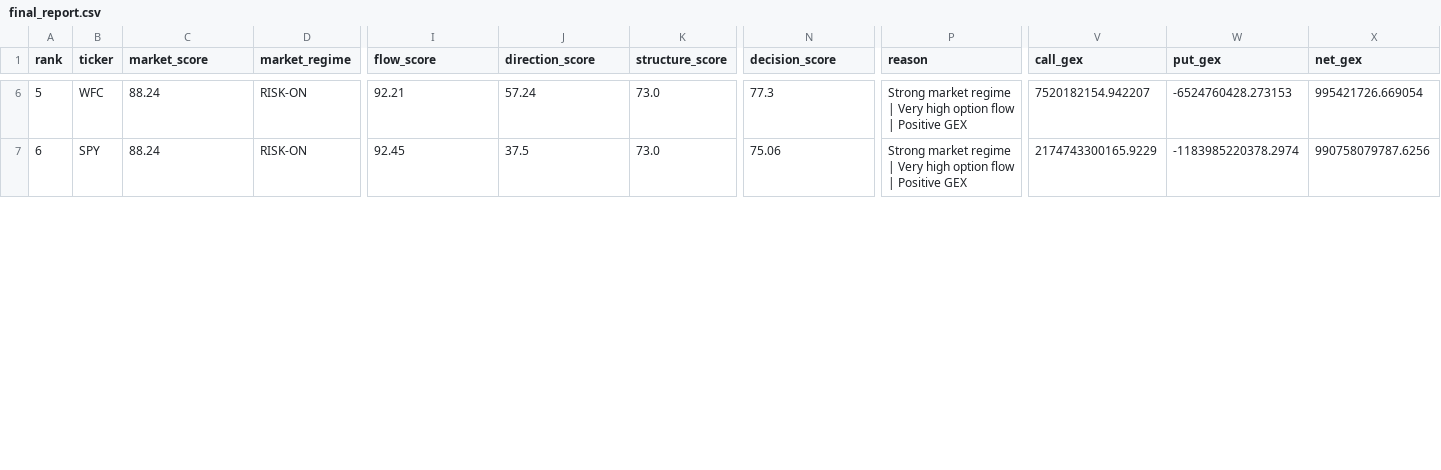
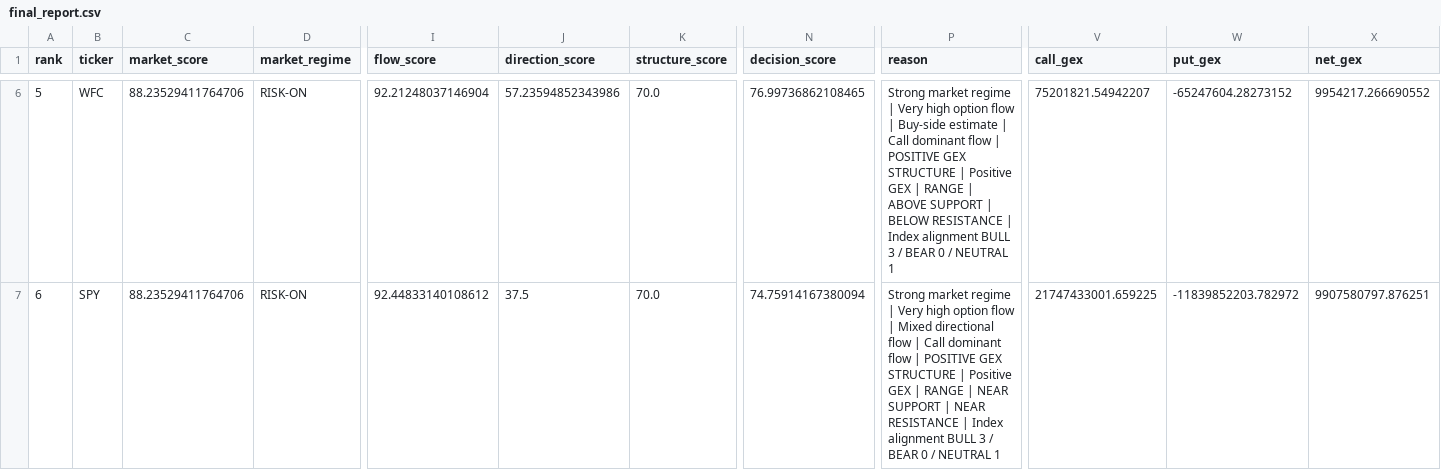
Before and after one commit to kwonbora1220/final-option-serch, a CSV file: data/analysis/final_report.csv, drawn as a sheet; only a part is shown, gaps mark what is left out; the diff covers the shown part only; the diff names each change by its address in the sheet, - before the commit and + after, or states it on an @@ line.

```diff
--- a/data/analysis/final_report.csv
+++ b/data/analysis/final_report.csv
-C6:C7 (market_score): 88.24
+C6:C7 (market_score): 88.23529411764706
-I6 (flow_score): 92.21
+I6 (flow_score): 92.21248037146904
-J6 (direction_score): 57.24
+J6 (direction_score): 57.23594852343986
-K6:K7 (structure_score): 73.0
+K6:K7 (structure_score): 70.0
-N6 (decision_score): 77.3
+N6 (decision_score): 76.99736862108465
-P6 (reason): …flow | Positive GEX
+P6 (reason): …flow | Buy-side estimate | Call dominant flow | POSITIVE GEX STRUCTURE | Positive GEX | RANGE | ABOVE SUPPORT | BELOW RESISTANCE | Index alignment BULL 3 / BEAR 0 / NEUTRAL 1
-V6 (call_gex): 7520182154.942207
+V6 (call_gex): 75201821.54942207
-W6 (put_gex): -6524760428.273153
+W6 (put_gex): -65247604.28273152
-X6 (net_gex): 995421726.669054
+X6 (net_gex): 9954217.266690552
-I7 (flow_score): 92.45
+I7 (flow_score): 92.44833140108612
-N7 (decision_score): 75.06
+N7 (decision_score): 74.75914167380094
-P7 (reason): …flow | Positive GEX
+P7 (reason): …flow | Mixed directional flow | Call dominant flow | POSITIVE GEX STRUCTURE | Positive GEX | RANGE | NEAR SUPPORT | NEAR RESISTANCE | Index alignment BULL 3 / BEAR 0 / NEUTRAL 1
-V7 (call_gex): 2174743300165.9229
+V7 (call_gex): 21747433001.659225
-W7 (put_gex): -1183985220378.2974
+W7 (put_gex): -11839852203.782972
-X7 (net_gex): 990758079787.6256
+X7 (net_gex): 9907580797.876251
```
Also changed, not shown: 152 edited cells elsewhere in this file, data/analysis/decision.csv, data/analysis/structure.csv.
